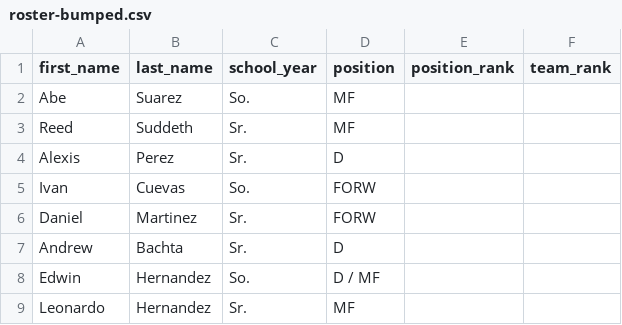
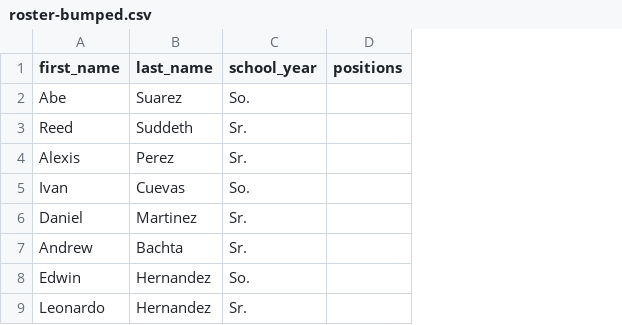
Before and after one commit to 2stash/soccer-tryout-planner, a CSV file: samples/roster-bumped.csv, drawn as a sheet; only a part is shown; removed rows and columns are numbered as before the commit, all else as after; the diff names each change by its address in the sheet, - before the commit and + after, or states it on an @@ line.

```diff
--- a/samples/roster-bumped.csv
+++ b/samples/roster-bumped.csv
-column D (position), rows 2-9: MF | MF | D | FORW | FORW | D | D / MF | MF
-column E (position_rank), empty
-column F (team_rank), empty
+column D (positions), empty
```
Also changed, not shown: 28 other files.
